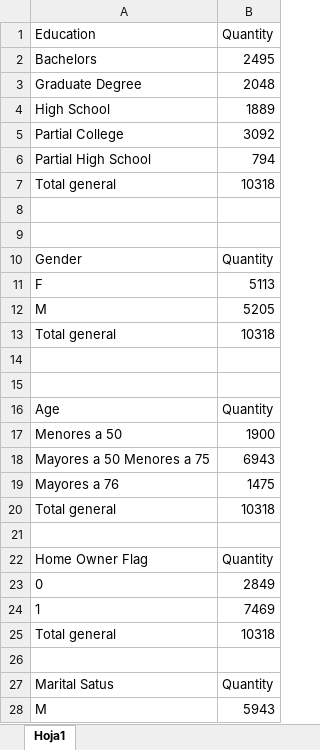
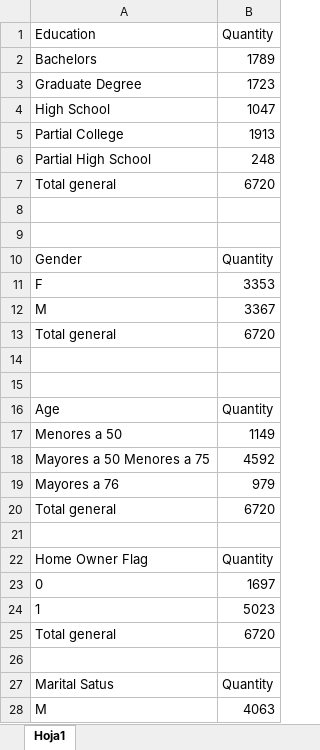
Before and after one commit to bpedrazaa/proyecto-sistemas-informacion-gerencial, an Excel workbook: client-strategy/Cube-Analisis.xlsx, sheet Hoja1, drawn as a sheet; only a part is shown; values as stored, in another font and other column widths than the file's, no borders; charts and pictures not drawn; the diff covers the shown part only; the diff names each change by its address in the sheet, - before the commit and + after, or states it on an @@ line.

Commit message:
Added ejercice of country client of the excel

```diff
--- a/client-strategy/Cube-Analisis.xlsx (sheet Hoja1)
+++ b/client-strategy/Cube-Analisis.xlsx (sheet Hoja1)
-B2 (Quantity): 2495
+B2 (Quantity): 1789
-B3 (Quantity): 2048
+B3 (Quantity): 1723
-B4 (Quantity): 1889
+B4 (Quantity): 1047
-B5 (Quantity): 3092
+B5 (Quantity): 1913
-B6 (Quantity): 794
+B6 (Quantity): 248
-B7 (Quantity): 10318
+B7 (Quantity): 6720
-B11 (Quantity): 5113
+B11 (Quantity): 3353
-B12 (Quantity): 5205
+B12 (Quantity): 3367
-B13 (Quantity): 10318
+B13 (Quantity): 6720
-B17 (Quantity): 1900
+B17 (Quantity): 1149
-B18 (Quantity): 6943
+B18 (Quantity): 4592
-B19 (Quantity): 1475
+B19 (Quantity): 979
-B20 (Quantity): 10318
+B20 (Quantity): 6720
-B23 (Quantity): 2849
+B23 (Quantity): 1697
-B24 (Quantity): 7469
+B24 (Quantity): 5023
-B25 (Quantity): 10318
+B25 (Quantity): 6720
-B28 (Quantity): 5943
+B28 (Quantity): 4063
```
Also changed, not shown: 34 edited cells elsewhere in this sheet, charts or pictures.
